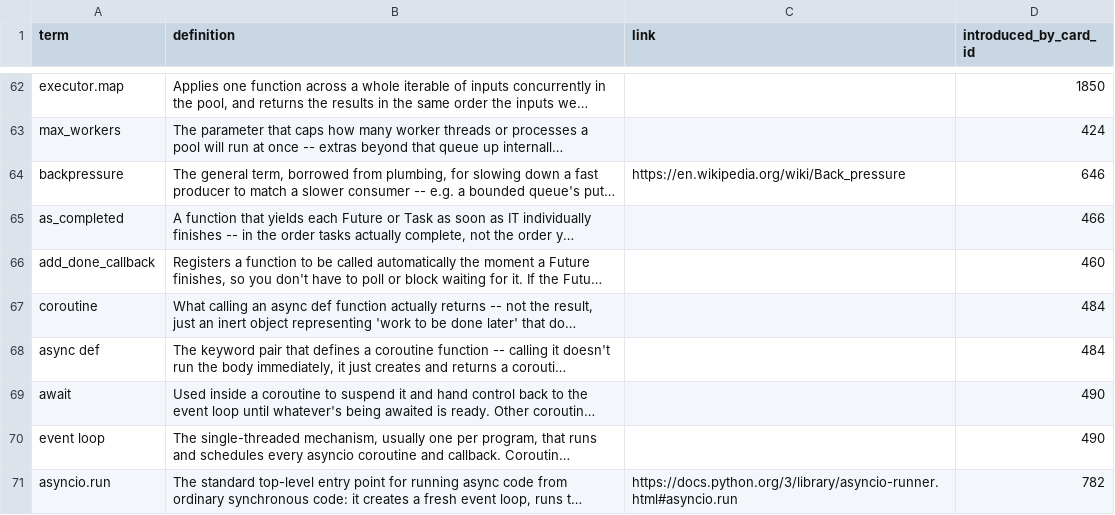
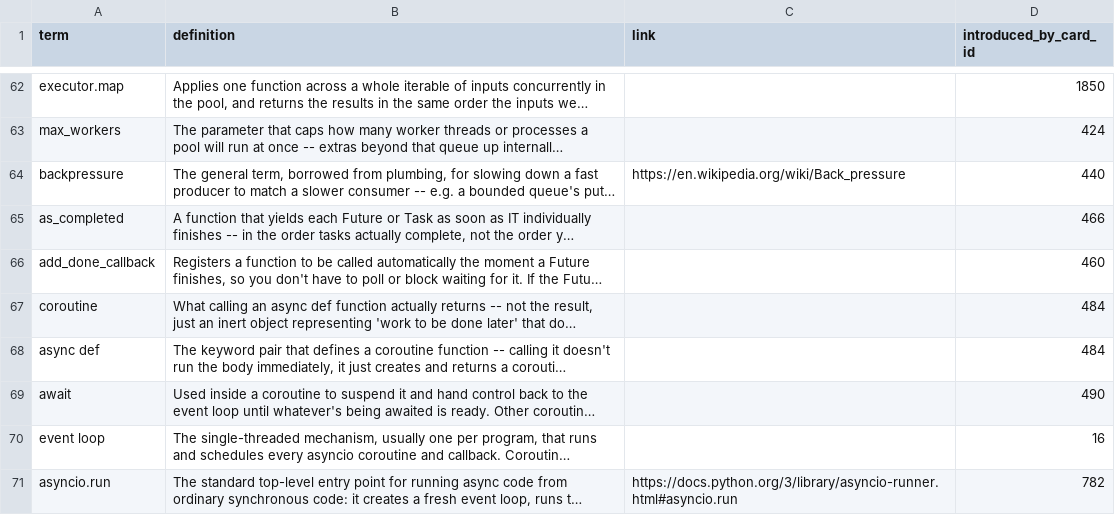
Before and after one commit to yaaddi-courses/concurrency-in-python, a CSV file: source/glossary.csv, drawn as a sheet; only a part is shown, gaps mark what is left out; long unchanged cells end in …; the diff names each change by its address in the sheet, - before the commit and + after, or states it on an @@ line.

Commit message:
Fix forward-references reintroduced by the explanation-writing pass
The earlier local-LLM explanation pass didn't know about the glossary
ledger and quietly named a few not-yet-taught terms in its new
explanations. Fixed via the new llm_fix_forward_refs.py tool (2 passes)
plus 3 cards by hand for cases it couldn't safely auto-resolve.
check_key_term_usage.py is clean again. Course stays at 1.0.0.

```diff
--- a/source/glossary.csv
+++ b/source/glossary.csv
-D64 (introduced_by_card_id): 646
+D64 (introduced_by_card_id): 440
-D70 (introduced_by_card_id): 490
+D70 (introduced_by_card_id): 16
```
Also changed, not shown: source/cards.csv, 1 other file.
